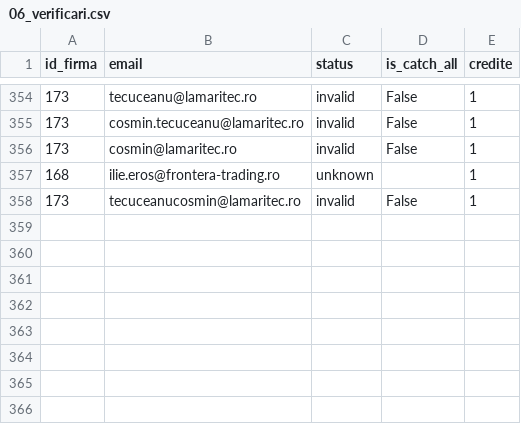
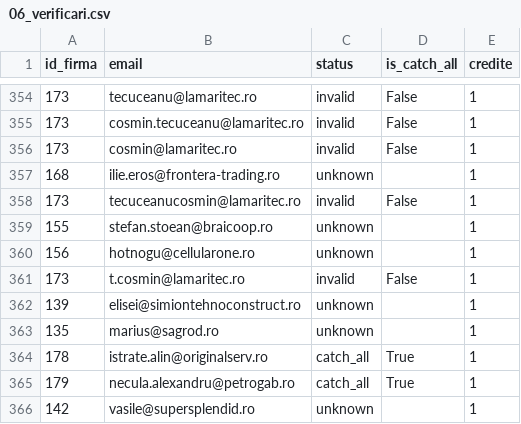
Before and after one commit to Robert-Deaconescu/data-enrichment-, a CSV file: work/06_verificari.csv, drawn as a sheet; only a part is shown, gaps mark what is left out.

```diff
--- a/work/06_verificari.csv
+++ b/work/06_verificari.csv
@@ -358 +358,9 @@ id_firma,email,status,is_catch_all,credite
 173,tecuceanucosmin@lamaritec.ro,invalid,False,1
+155,stefan.stoean@braicoop.ro,unknown,,1
+156,hotnogu@cellularone.ro,unknown,,1
+173,t.cosmin@lamaritec.ro,invalid,False,1
+139,elisei@simiontehnoconstruct.ro,unknown,,1
+135,marius@sagrod.ro,unknown,,1
+178,istrate.alin@originalserv.ro,catch_all,True,1
+179,necula.alexandru@petrogab.ro,catch_all,True,1
+142,vasile@supersplendid.ro,unknown,,1
```
